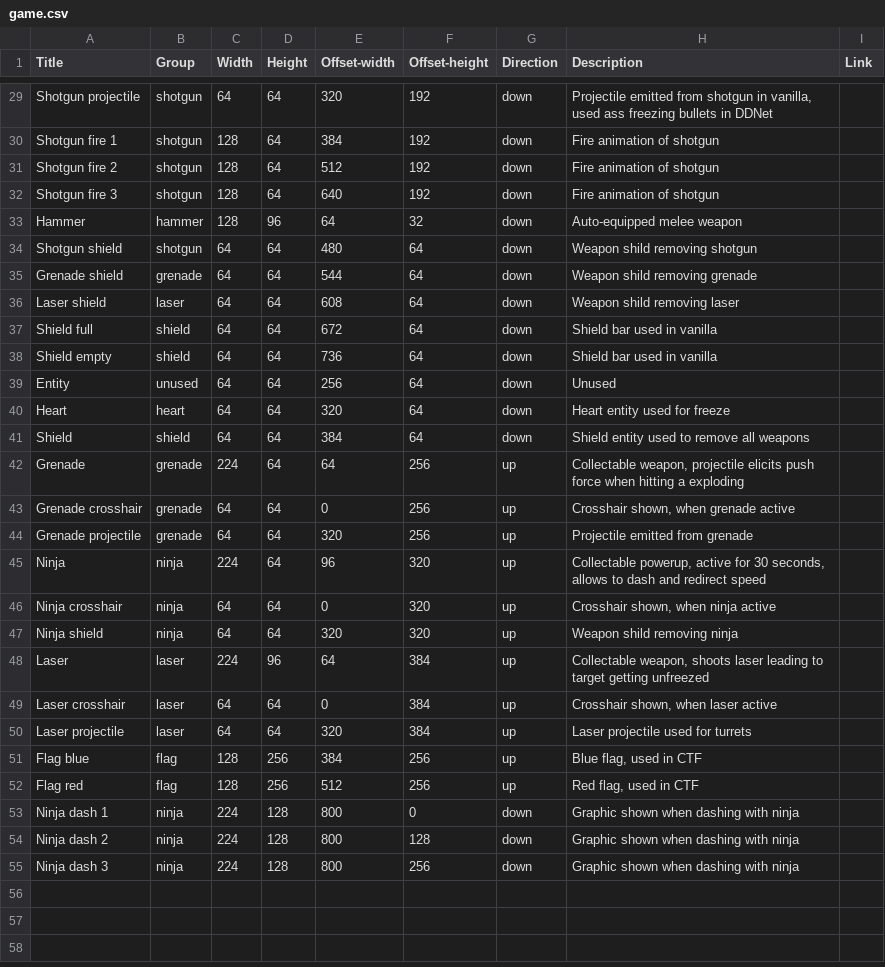
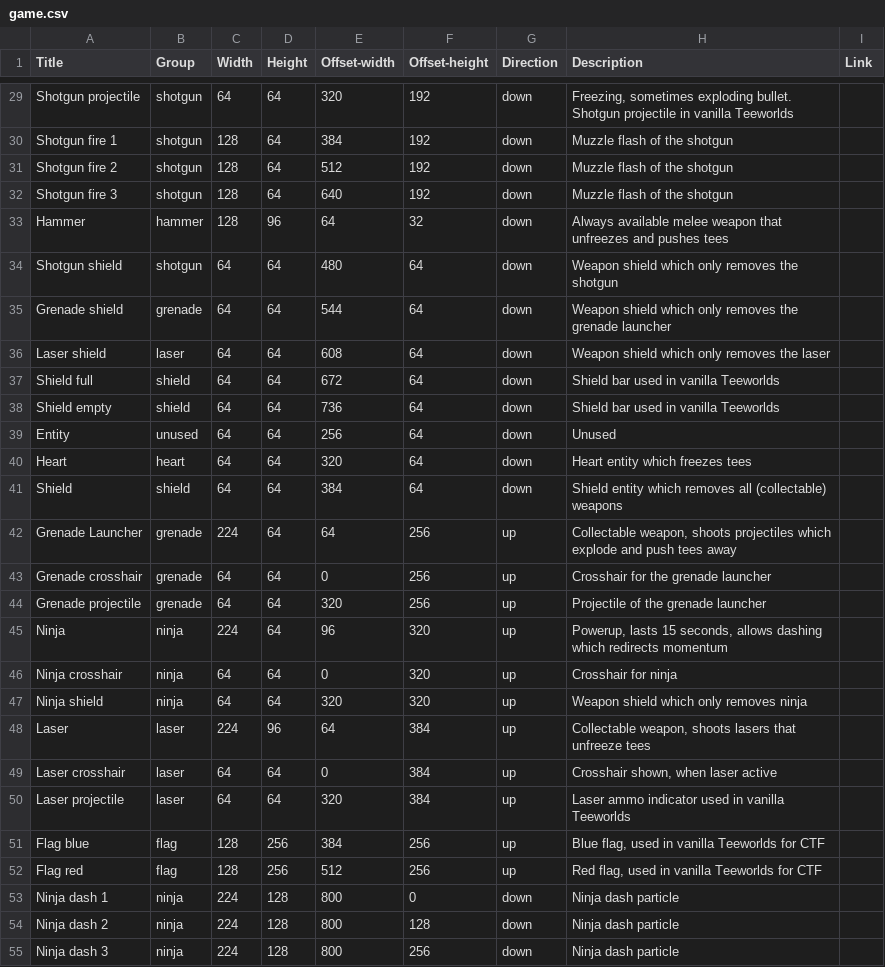
Before and after one commit to ddnet/ddnet-web, a CSV file: explain-layers/game.csv, drawn as a sheet; only a part is shown, gaps mark what is left out; the diff covers the shown part only; the diff names each change by its address in the sheet, - before the commit and + after, or states it on an @@ line.

Commit message:
Update explain/game.png descriptions

```diff
--- a/explain-layers/game.csv
+++ b/explain-layers/game.csv
-H29 (Description): Projectile emitted from shotgun in vanilla, used ass freezing bullets in DDNet
+H29 (Description): Freezing, sometimes exploding bullet. Shotgun projectile in vanilla Teeworlds
-H30:H32 (Description): Fire animation of shotgun
+H30:H32 (Description): Muzzle flash of the shotgun
-H33 (Description): Auto-equipped melee weapon
+H33 (Description): Always available melee weapon that unfreezes and pushes tees
-H34 (Description): Weapon shild removing shotgun
+H34 (Description): Weapon shield which only removes the shotgun
-H35 (Description): Weapon shild removing grenade
+H35 (Description): Weapon shield which only removes the grenade launcher
-H36 (Description): Weapon shild removing laser
+H36 (Description): Weapon shield which only removes the laser
-H37:H38 (Description): Shield bar used in vanilla
+H37:H38 (Description): Shield bar used in vanilla Teeworlds
-H40 (Description): Heart entity used for freeze
+H40 (Description): Heart entity which freezes tees
-H41 (Description): Shield entity used to remove all weapons
+H41 (Description): Shield entity which removes all (collectable) weapons
-A42 (Title): Grenade
+A42 (Title): Grenade Launcher
-H42 (Description): Collectable weapon, projectile elicits push force when hitting a exploding
+H42 (Description): Collectable weapon, shoots projectiles which explode and push tees away
-H43 (Description): Crosshair shown, when grenade active
+H43 (Description): Crosshair for the grenade launcher
-H44 (Description): Projectile emitted from grenade
+H44 (Description): Projectile of the grenade launcher
-H45 (Description): Collectable powerup, active for 30 seconds, allows to dash and redirect speed
+H45 (Description): Powerup, lasts 15 seconds, allows dashing which redirects momentum
-H46 (Description): Crosshair shown, when ninja active
+H46 (Description): Crosshair for ninja
-H47 (Description): Weapon shild removing ninja
+H47 (Description): Weapon shield which only removes ninja
-H48 (Description): …weapon, shoots laser leading to target getting unfreezed
+H48 (Description): …weapon, shoots lasers that unfreeze tees
-H50 (Description): Laser projectile used for turrets
+H50 (Description): Laser ammo indicator used in vanilla Teeworlds
-H51 (Description): Blue flag, used in CTF
+H51 (Description): Blue flag, used in vanilla Teeworlds for CTF
-H52 (Description): Red flag, used in CTF
+H52 (Description): Red flag, used in vanilla Teeworlds for CTF
-H53:H55 (Description): Graphic shown when dashing with ninja
+H53:H55 (Description): Ninja dash particle
```
Also changed, not shown: 27 edited cells elsewhere in this file, 1 other file.
